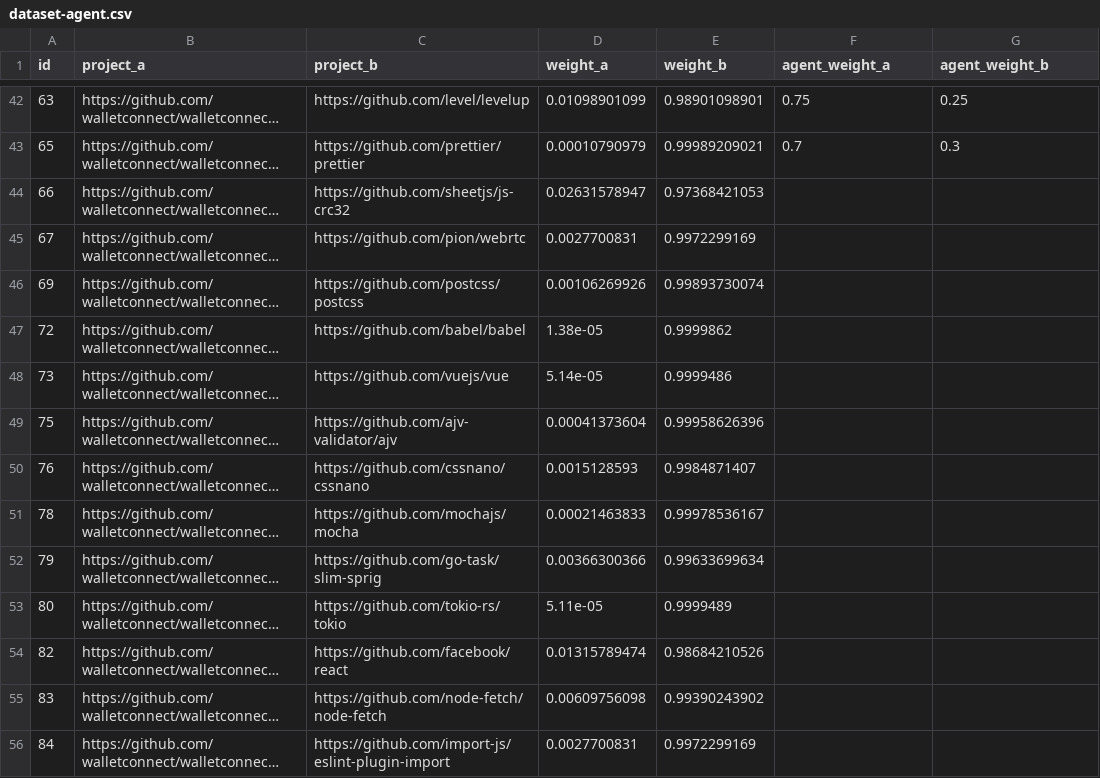
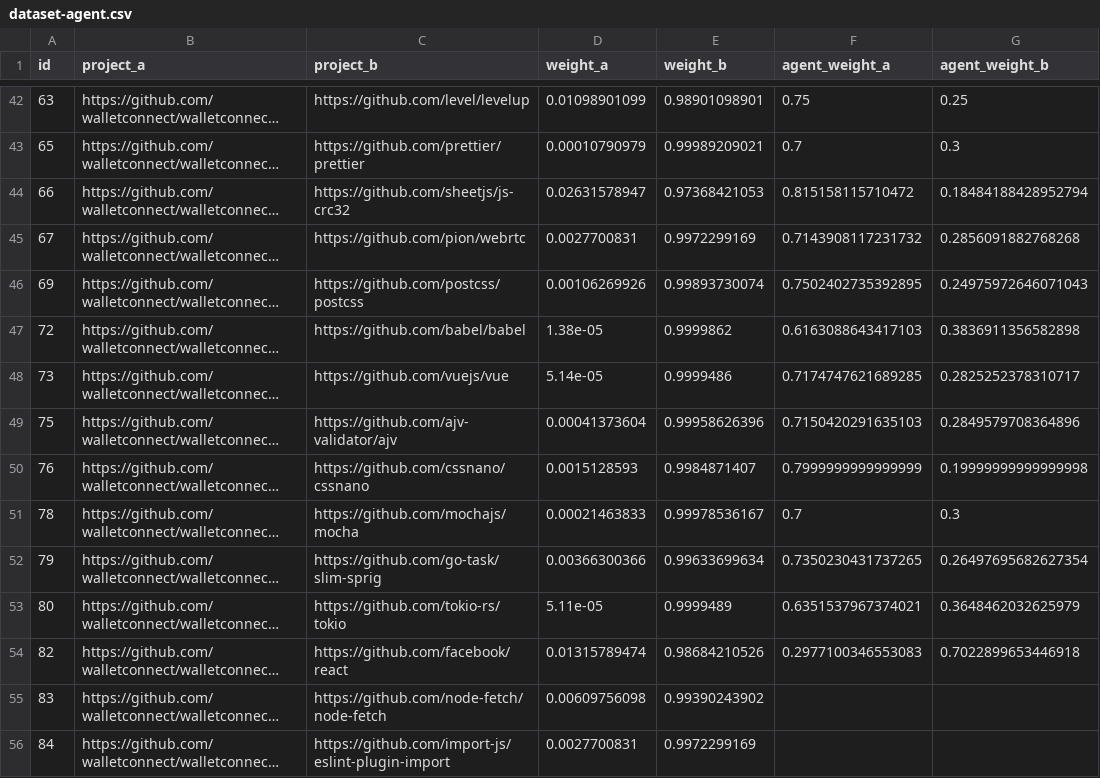
Before and after one commit to SHAO-Jiaqi757/deepfunding-agent, a CSV file: mini-contest/dataset-agent.csv, drawn as a sheet; only a part is shown, gaps mark what is left out; long unchanged cells end in …; the diff names each change by its address in the sheet, - before the commit and + after, or states it on an @@ line.

```diff
--- a/mini-contest/dataset-agent.csv
+++ b/mini-contest/dataset-agent.csv
-F44 (agent_weight_a): (empty)
+F44 (agent_weight_a): 0.815158115710472
-G44 (agent_weight_b): (empty)
+G44 (agent_weight_b): 0.18484188428952794
-F45 (agent_weight_a): (empty)
+F45 (agent_weight_a): 0.7143908117231732
-G45 (agent_weight_b): (empty)
+G45 (agent_weight_b): 0.2856091882768268
-F46 (agent_weight_a): (empty)
+F46 (agent_weight_a): 0.7502402735392895
-G46 (agent_weight_b): (empty)
+G46 (agent_weight_b): 0.24975972646071043
-F47 (agent_weight_a): (empty)
+F47 (agent_weight_a): 0.6163088643417103
-G47 (agent_weight_b): (empty)
+G47 (agent_weight_b): 0.3836911356582898
-F48 (agent_weight_a): (empty)
+F48 (agent_weight_a): 0.7174747621689285
-G48 (agent_weight_b): (empty)
+G48 (agent_weight_b): 0.2825252378310717
-F49 (agent_weight_a): (empty)
+F49 (agent_weight_a): 0.7150420291635103
-G49 (agent_weight_b): (empty)
+G49 (agent_weight_b): 0.2849579708364896
-F50 (agent_weight_a): (empty)
+F50 (agent_weight_a): 0.7999999999999999
-G50 (agent_weight_b): (empty)
+G50 (agent_weight_b): 0.19999999999999998
-F51 (agent_weight_a): (empty)
+F51 (agent_weight_a): 0.7
-G51 (agent_weight_b): (empty)
+G51 (agent_weight_b): 0.3
-F52 (agent_weight_a): (empty)
+F52 (agent_weight_a): 0.7350230431737265
-G52 (agent_weight_b): (empty)
+G52 (agent_weight_b): 0.26497695682627354
-F53 (agent_weight_a): (empty)
+F53 (agent_weight_a): 0.6351537967374021
-G53 (agent_weight_b): (empty)
+G53 (agent_weight_b): 0.3648462032625979
-F54 (agent_weight_a): (empty)
+F54 (agent_weight_a): 0.2977100346553083
-G54 (agent_weight_b): (empty)
+G54 (agent_weight_b): 0.7022899653446918
```
Also changed, not shown: 1 other file.
